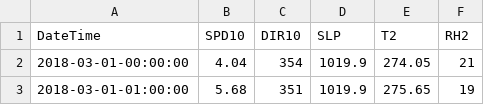
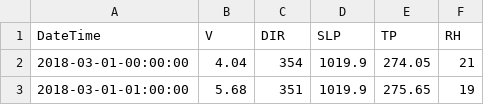
Before and after one commit to hfl15/windpred, a CSV file: data/obs/01.csv (was data/20200107update_csv/01.csv), drawn as a sheet; only a part is shown.

```diff
--- a/data/20200107update_csv/01.csv
+++ b/data/obs/01.csv
@@ -1,2 +1,2 @@
-DateTime,SPD10,DIR10,SLP,T2,RH2
+DateTime,V,DIR,SLP,TP,RH
 2018-03-01-00:00:00,4.04,354,1019.9,274.05,21
```
Also changed, not shown: data/obs/02.csv, data/obs/03.csv, 56 other files.
